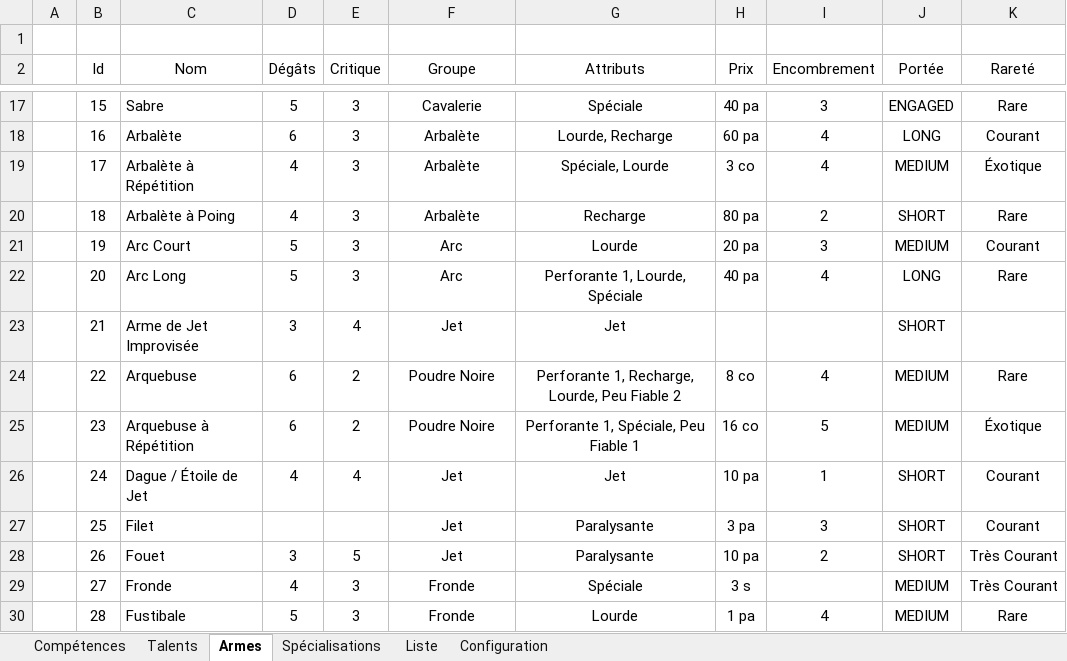
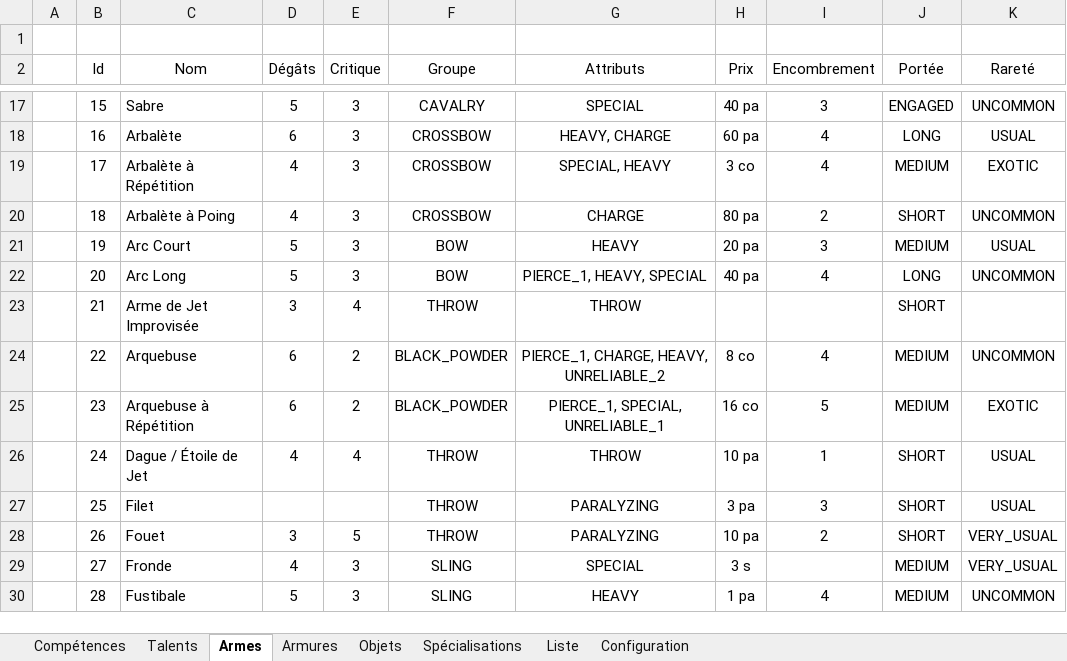
Before and after one commit to CNicolas/WarHammerDiceLauncherAndroid, an Excel workbook: WHFRP3.xlsm, sheet Armes, drawn as a sheet; only a part is shown, gaps mark what is left out; values as stored, in another font and other column widths than the file's, no borders; table styles not drawn; the diff covers the shown part only; the diff names each change by its address in the sheet, - before the commit and + after, or states it on an @@ line.

```diff
--- a/WHFRP3.xlsm (sheet Armes)
+++ b/WHFRP3.xlsm (sheet Armes)
+sheet tab: Armures
+sheet tab: Objets
-F17 (Groupe): Cavalerie
+F17 (Groupe): CAVALRY
-G17 (Attributs): Spéciale
+G17 (Attributs): SPECIAL
-K17 (Rareté): Rare
+K17 (Rareté): UNCOMMON
-F18:F20 (Groupe): Arbalète
+F18:F20 (Groupe): CROSSBOW
-G18 (Attributs): Lourde, Recharge
+G18 (Attributs): HEAVY, CHARGE
-K18 (Rareté): Courant
+K18 (Rareté): USUAL
-G19 (Attributs): Spéciale, Lourde
+G19 (Attributs): SPECIAL, HEAVY
-K19 (Rareté): Éxotique
+K19 (Rareté): EXOTIC
-G20 (Attributs): Recharge
+G20 (Attributs): CHARGE
-K20 (Rareté): Rare
+K20 (Rareté): UNCOMMON
-F21:F22 (Groupe): Arc
+F21:F22 (Groupe): BOW
-G21 (Attributs): Lourde
+G21 (Attributs): HEAVY
-K21 (Rareté): Courant
+K21 (Rareté): USUAL
-G22 (Attributs): Perforante 1, Lourde, Spéciale
+G22 (Attributs): PIERCE_1, HEAVY, SPECIAL
-K22 (Rareté): Rare
+K22 (Rareté): UNCOMMON
-F23 (Groupe): Jet
+F23 (Groupe): THROW
-G23 (Attributs): Jet
+G23 (Attributs): THROW
-F24:F25 (Groupe): Poudre Noire
+F24:F25 (Groupe): BLACK_POWDER
-G24 (Attributs): Perforante 1, Recharge, Lourde, Peu Fiable 2
+G24 (Attributs): PIERCE_1, CHARGE, HEAVY, UNRELIABLE_2
-K24 (Rareté): Rare
+K24 (Rareté): UNCOMMON
-G25 (Attributs): Perforante 1, Spéciale, Peu Fiable 1
+G25 (Attributs): PIERCE_1, SPECIAL, UNRELIABLE_1
-K25 (Rareté): Éxotique
+K25 (Rareté): EXOTIC
-F26:F28 (Groupe): Jet
+F26:F28 (Groupe): THROW
-G26 (Attributs): Jet
+G26 (Attributs): THROW
-K26:K27 (Rareté): Courant
+K26:K27 (Rareté): USUAL
-G27:G28 (Attributs): Paralysante
+G27:G28 (Attributs): PARALYZING
-K28:K29 (Rareté): Très Courant
+K28:K29 (Rareté): VERY_USUAL
-F29:F30 (Groupe): Fronde
+F29:F30 (Groupe): SLING
-G29 (Attributs): Spéciale
+G29 (Attributs): SPECIAL
-G30 (Attributs): Lourde
+G30 (Attributs): HEAVY
-K30 (Rareté): Rare
+K30 (Rareté): UNCOMMON
```
Also changed, not shown: 56 edited cells elsewhere in this sheet, sheet Liste, sheet Configuration.
